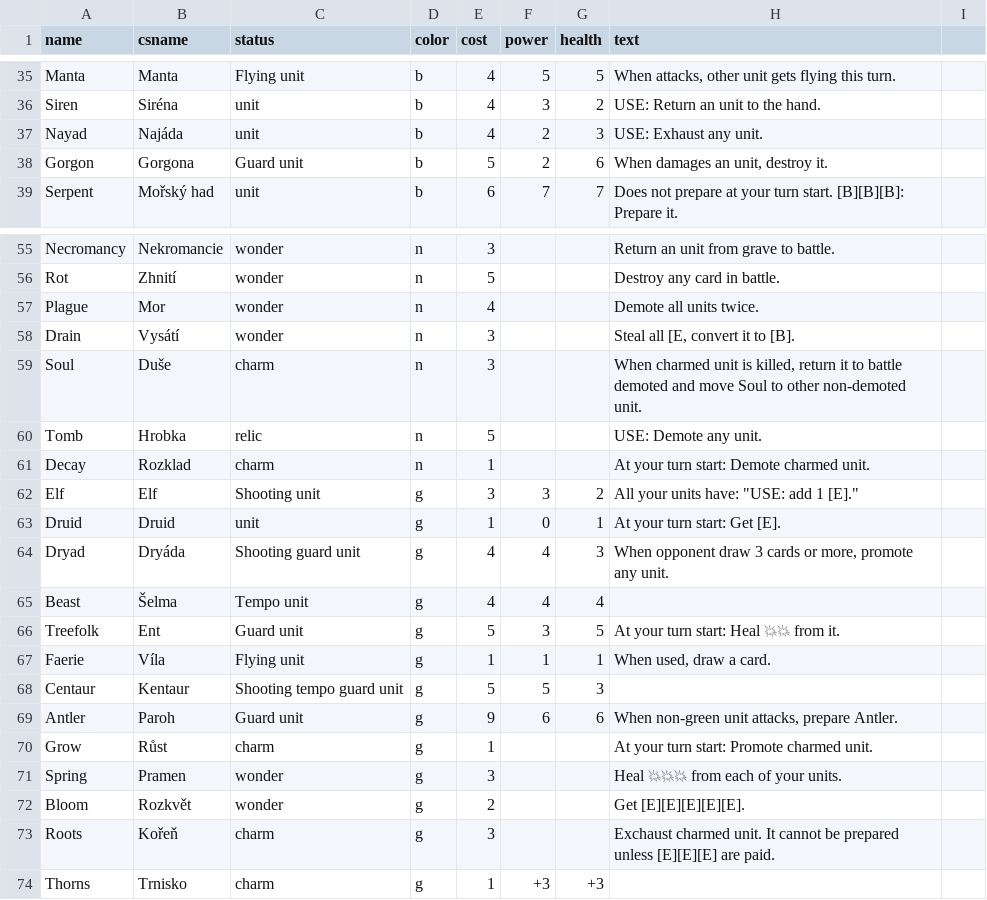
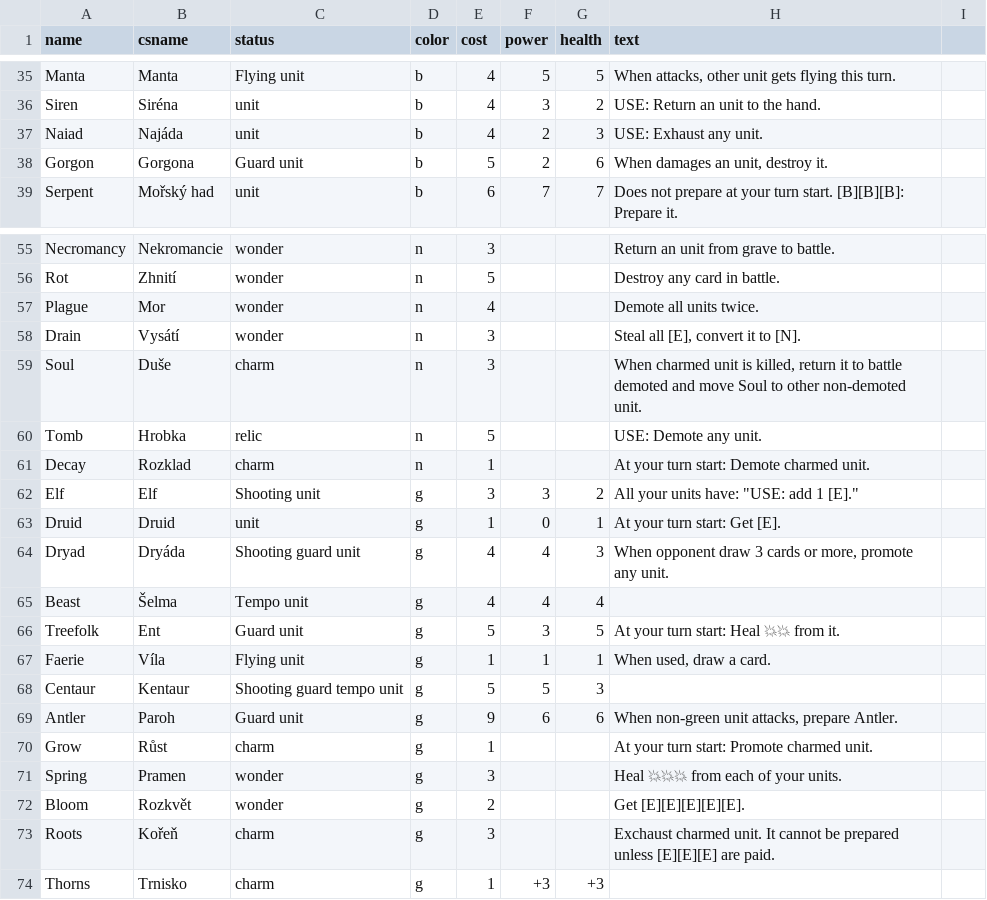
Before and after one commit to jerrylabs/card-generator, a CSV file: mysticelements/cards.csv, drawn as a sheet; only a part is shown, gaps mark what is left out.

Commit message:
Mystic elements - blue cards and black frame

```diff
--- a/mysticelements/cards.csv
+++ b/mysticelements/cards.csv
@@ -36,3 +36,3 @@ Manta,Manta,Flying unit,b,4,5,5,"When attacks, other unit gets flying this turn.
 Siren,Siréna,unit,b,4,3,2,USE: Return an unit to the hand.,
-Nayad,Najáda,unit,b,4,2,3,USE: Exhaust any unit.,
+Naiad,Najáda,unit,b,4,2,3,USE: Exhaust any unit.,
 Gorgon,Gorgona,Guard unit,b,5,2,6,"When damages an unit, destroy it.",
@@ -57,3 +57,3 @@ Rot,Zhnití,wonder,n,5,,,Destroy any card in battle.,
 Plague,Mor,wonder,n,4,,,Demote all units twice.,
-Drain,Vysátí,wonder,n,3,,,"Steal all [E, convert it to [B].",
+Drain,Vysátí,wonder,n,3,,,"Steal all [E], convert it to [N].",
 Soul,Duše,charm,n,3,,,"When charmed unit is killed, return it to battle demoted and move Soul to other non-demoted unit.",
@@ -67,3 +67,3 @@ Treefolk,Ent,Guard unit,g,5,3,5,At your turn start: Heal 💥💥 from it.,
 Faerie,Víla,Flying unit,g,1,1,1,"When used, draw a card.",
-Centaur,Kentaur,Shooting tempo guard unit,g,5,5,3,,
+Centaur,Kentaur,Shooting guard tempo unit,g,5,5,3,,
 Antler,Paroh,Guard unit,g,9,6,6,"When non-green unit attacks, prepare Antler.",
```
Also changed, not shown: 32 other files.
